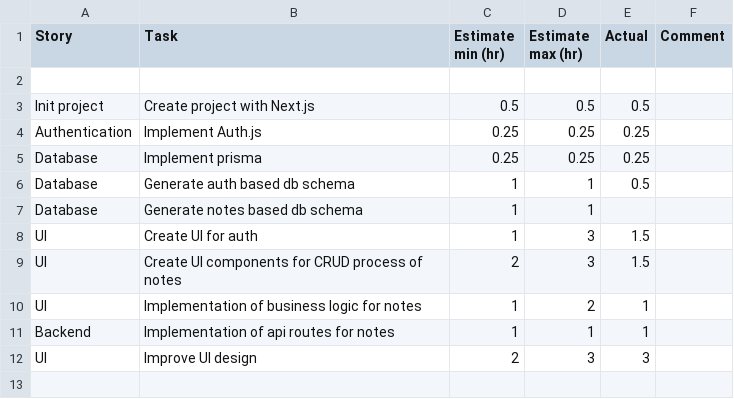
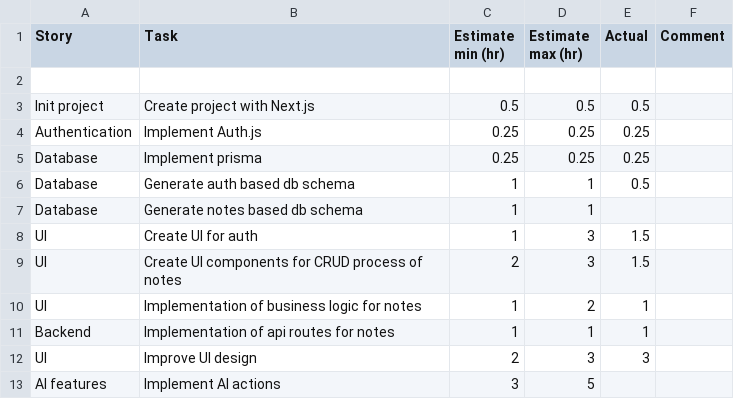
Before and after one commit to celljuke/lucid-notes, a CSV file: estimates.csv, drawn as a sheet; the diff names each change by its address in the sheet, - before the commit and + after, or states it on an @@ line.

Commit message:
Update estimates.csv to include new AI features and improve UI design tasks

```diff
--- a/estimates.csv
+++ b/estimates.csv
+row 13: AI features | Implement AI actions | 3 | 5
```
